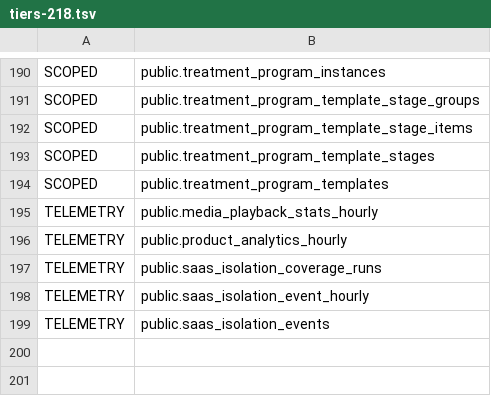
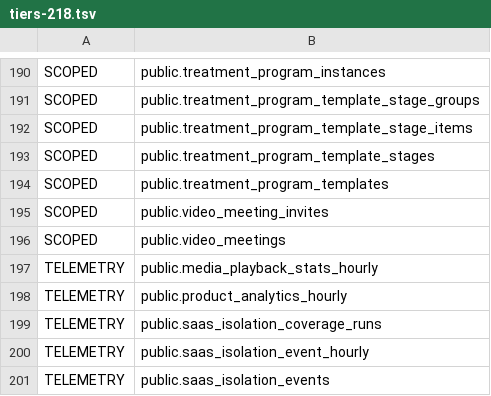
Before and after one commit to Dimmdao2/BersonCareBot, a TSV file: docs/_TODO/SAAS_FOUNDATION/scope-derivation/tiers-218.tsv, drawn as a sheet; only a part is shown, gaps mark what is left out; the diff names each change by its address in the sheet, - before the commit and + after, or states it on an @@ line.

Commit message:
fix(video): enforce patient-scoped meeting RLS #1100

```diff
--- a/docs/_TODO/SAAS_FOUNDATION/scope-derivation/tiers-218.tsv
+++ b/docs/_TODO/SAAS_FOUNDATION/scope-derivation/tiers-218.tsv
+row 195: SCOPED | public.video_meeting_invites
+row 196: SCOPED | public.video_meetings
```
Also changed, not shown: 9 other files.
